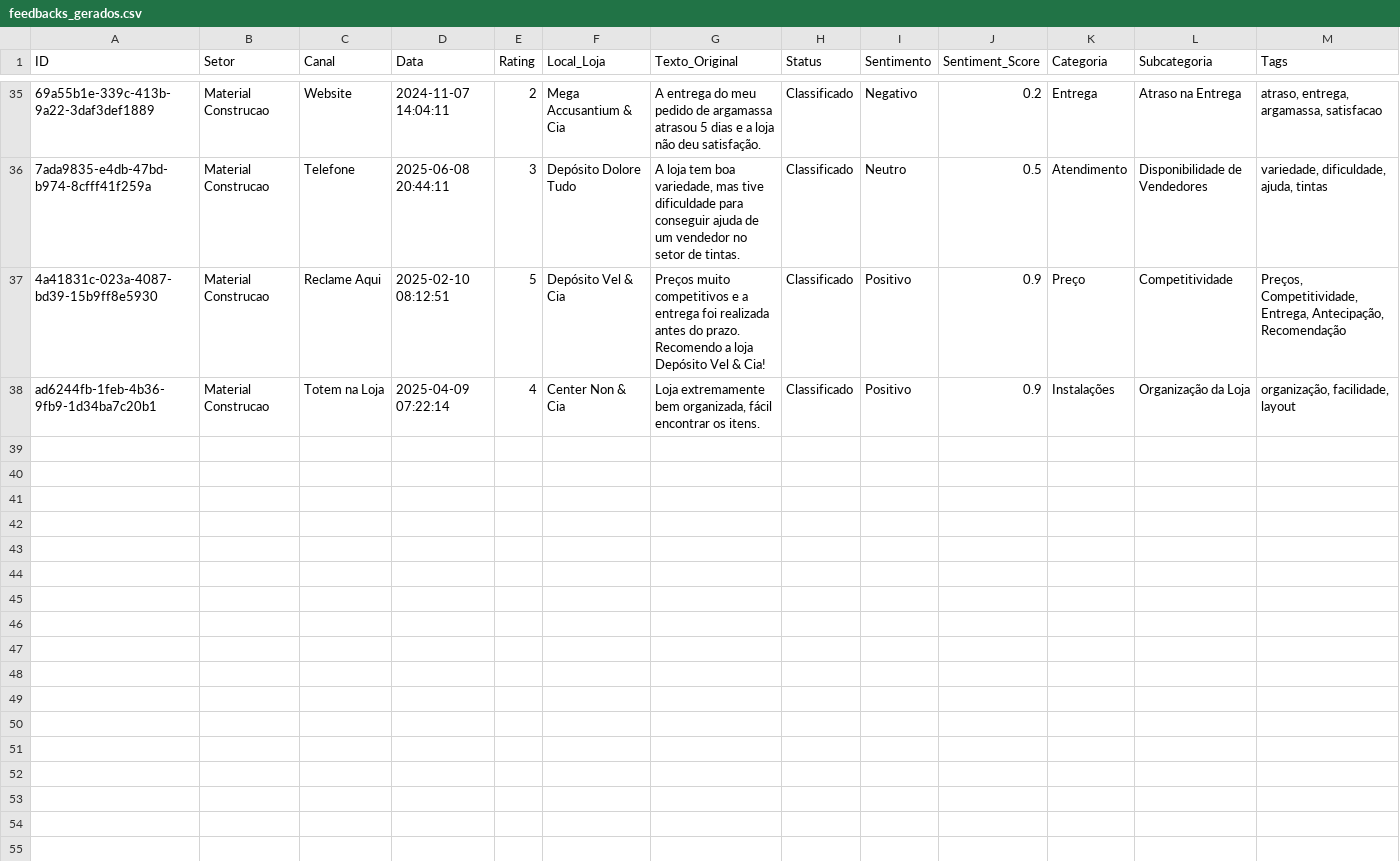
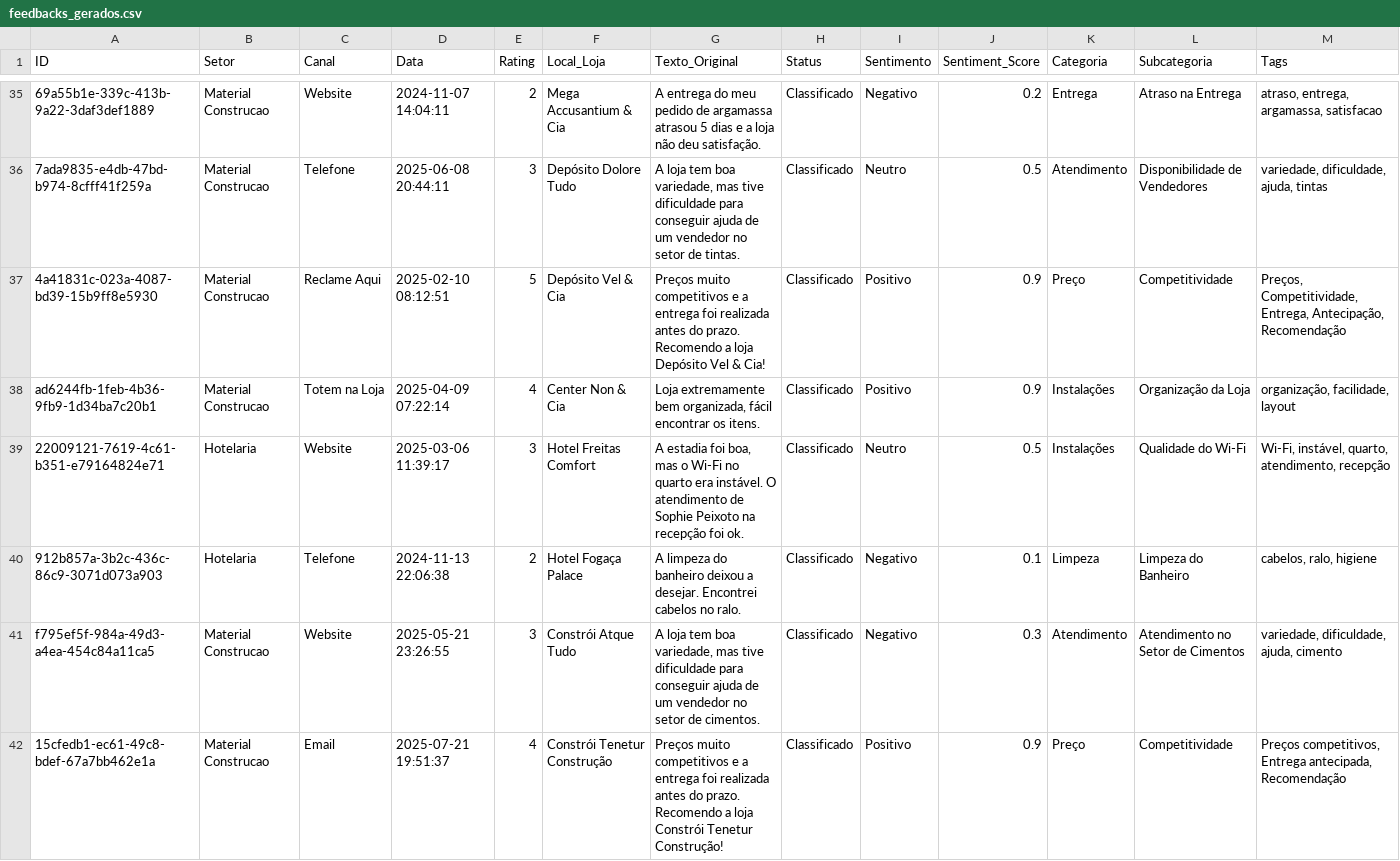
Before and after one commit to vicvalicelle/Case-T-cnico, a CSV file: data/feedbacks_gerados.csv, drawn as a sheet; only a part is shown, gaps mark what is left out; rows hold the shown columns only; the diff names each change by its address in the sheet, - before the commit and + after, or states it on an @@ line.

```diff
--- a/data/feedbacks_gerados.csv
+++ b/data/feedbacks_gerados.csv
+row 39: 22009121-7619-4c61-b351-e79164824e71 | Hotelaria | Website | 2025-03-06 11:39:17 | 3 | Hotel Freitas Comfort | A estadia foi boa, mas o Wi-Fi no quarto era instável. O atendimento de Sophie Peixoto na recepção foi ok. | Classificado | Neutro | 0.5 | Instalações | Qualidade do Wi-Fi | Wi-Fi, instável, quarto, atendimento, recepção
+row 40: 912b857a-3b2c-436c-86c9-3071d073a903 | Hotelaria | Telefone | 2024-11-13 22:06:38 | 2 | Hotel Fogaça Palace | A limpeza do banheiro deixou a desejar. Encontrei cabelos no ralo. | Classificado | Negativo | 0.1 | Limpeza | Limpeza do Banheiro | cabelos, ralo, higiene
+row 41: f795ef5f-984a-49d3-a4ea-454c84a11ca5 | Material Construcao | Website | 2025-05-21 23:26:55 | 3 | Constrói Atque Tudo | A loja tem boa variedade, mas tive dificuldade para conseguir ajuda de um vendedor no setor de cimentos. | Classificado | Negativo | 0.3 | Atendimento | Atendimento no Setor de Cimentos | variedade, dificuldade, ajuda, cimento
+row 42: 15cfedb1-ec61-49c8-bdef-67a7bb462e1a | Material Construcao | Email | 2025-07-21 19:51:37 | 4 | Constrói Tenetur Construção | Preços muito competitivos e a entrega foi realizada antes do prazo. Recomendo a loja Constrói Tenetur Construção! | Classificado | Positivo | 0.9 | Preço | Competitividade | Preços competitivos, Entrega antecipada, Recomendação
```
Also changed, not shown: 6 other files.
